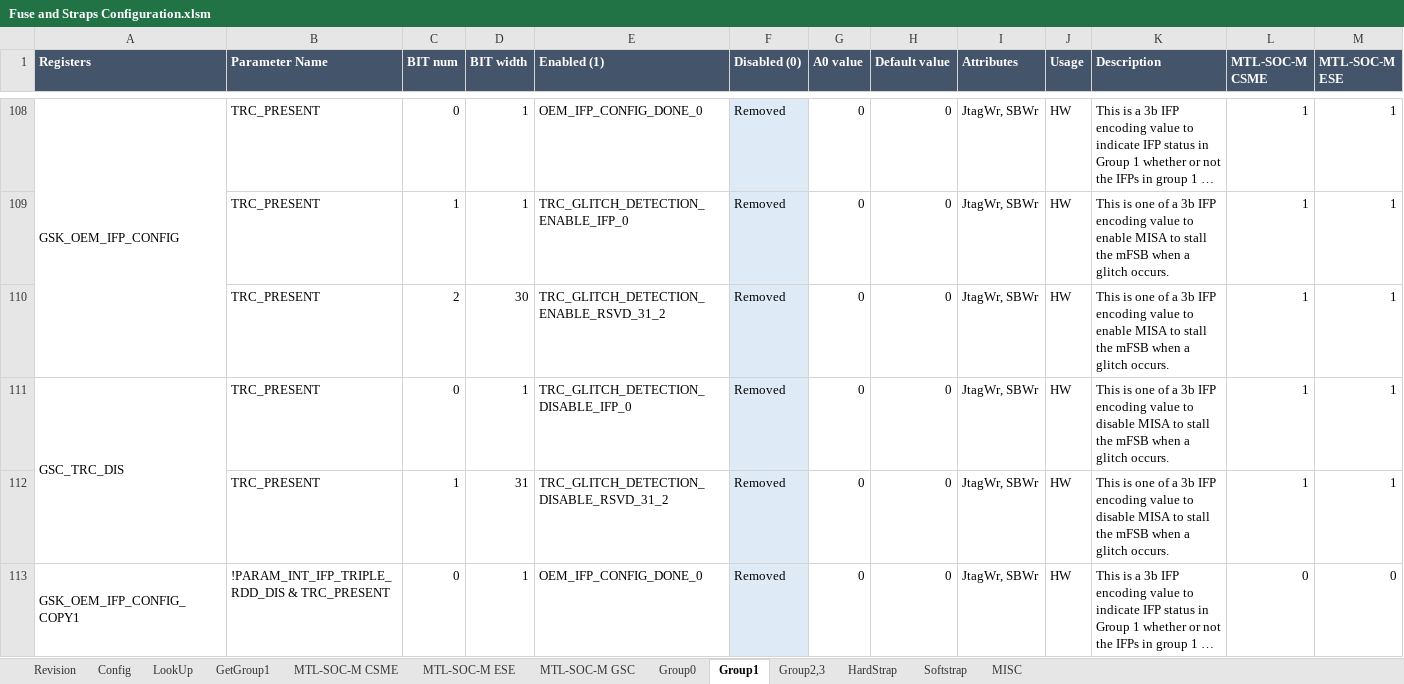
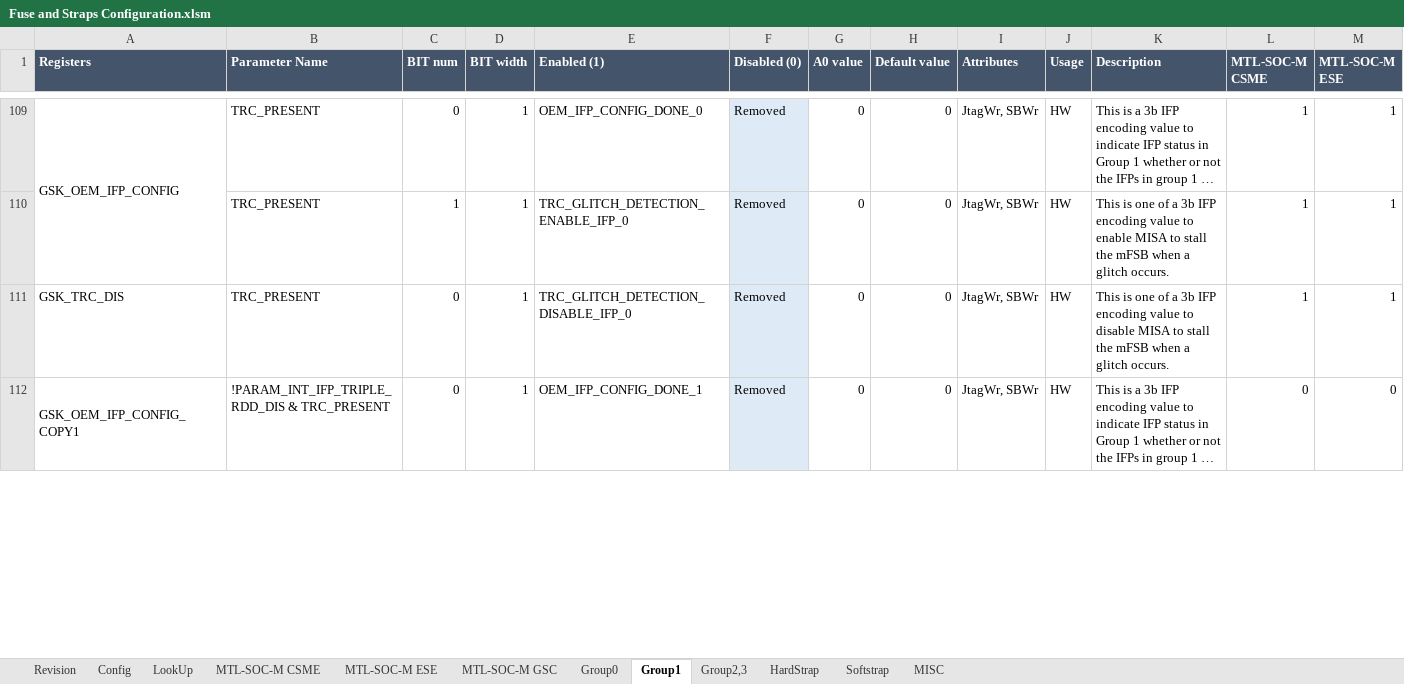
Before and after one commit to jasonx-tsao/exp_vtb, an Excel workbook: ArchSpecs/Working/Fuse and Straps Configuration.xlsm, sheet Group1, drawn as a sheet; only a part is shown, gaps mark what is left out; long unchanged cells end in …; values as stored, in another font and other column widths than the file's, no borders; conditional formats not drawn; removed rows and columns are numbered as before the commit, all else as after; rows hold the shown columns only; the diff covers the shown part only; the diff names each change by its address in the sheet, - before the commit and + after, or states it on an @@ line.

```diff
--- a/ArchSpecs/Working/Fuse and Straps Configuration.xlsm (sheet Group1)
+++ b/ArchSpecs/Working/Fuse and Straps Configuration.xlsm (sheet Group1)
-sheet tab: GetGroup1
-row 110:  | TRC_PRESENT | 2 | 30 | TRC_GLITCH_DETECTION_ENABLE_RSVD_31_2 | Removed | 0 | 0 | JtagWr, SBWr | HW | This is one of a 3b IFP encoding value to enable MISA to stall the mFSB when a glitch occurs. | 1 | 1
-A111 (Registers): GSC_TRC_DIS
+A111 (Registers): GSK_TRC_DIS
-A111:A112 merged
-row 112:  | TRC_PRESENT | 1 | 31 | TRC_GLITCH_DETECTION_DISABLE_RSVD_31_2 | Removed | 0 | 0 | JtagWr, SBWr | HW | This is one of a 3b IFP encoding value to disable MISA to stall the mFSB when a glitch occurs. | 1 | 1
-E112 (Enabled (1)): OEM_IFP_CONFIG_DONE_0
+E112 (Enabled (1)): OEM_IFP_CONFIG_DONE_1
```
Also changed, not shown: 2 added rows, 5 removed rows, 10 edited cells, cell formats and merged cells elsewhere in this sheet, sheet MTL-SOC-M GSC, sheet MTL-SOC-M ESE, sheet LookUp, sheet Group0, sheet MTL-SOC-M CSME, sheet Config, 1 more sheet, formulas that keep their value, charts or pictures.
